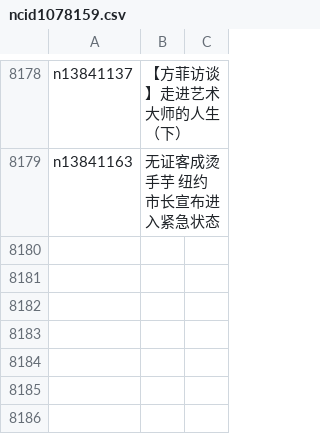
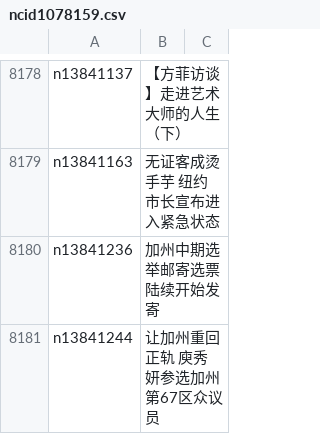
Before and after one commit to epic-marker/epoch-news, a CSV file: indexes/ncid1078159.csv, drawn as a sheet; only a part is shown, gaps mark what is left out; the diff names each change by its address in the sheet, - before the commit and + after, or states it on an @@ line.

```diff
--- a/indexes/ncid1078159.csv
+++ b/indexes/ncid1078159.csv
+row 8180: n13841236 | 加州中期选举邮寄选票 陆续开始发寄
+row 8181: n13841244 | 让加州重回正轨 庾秀妍参选加州第67区众议员
```
Also changed, not shown: indexes/ncid1078160.csv, indexes/ncid1349361.csv, 31 other files.
